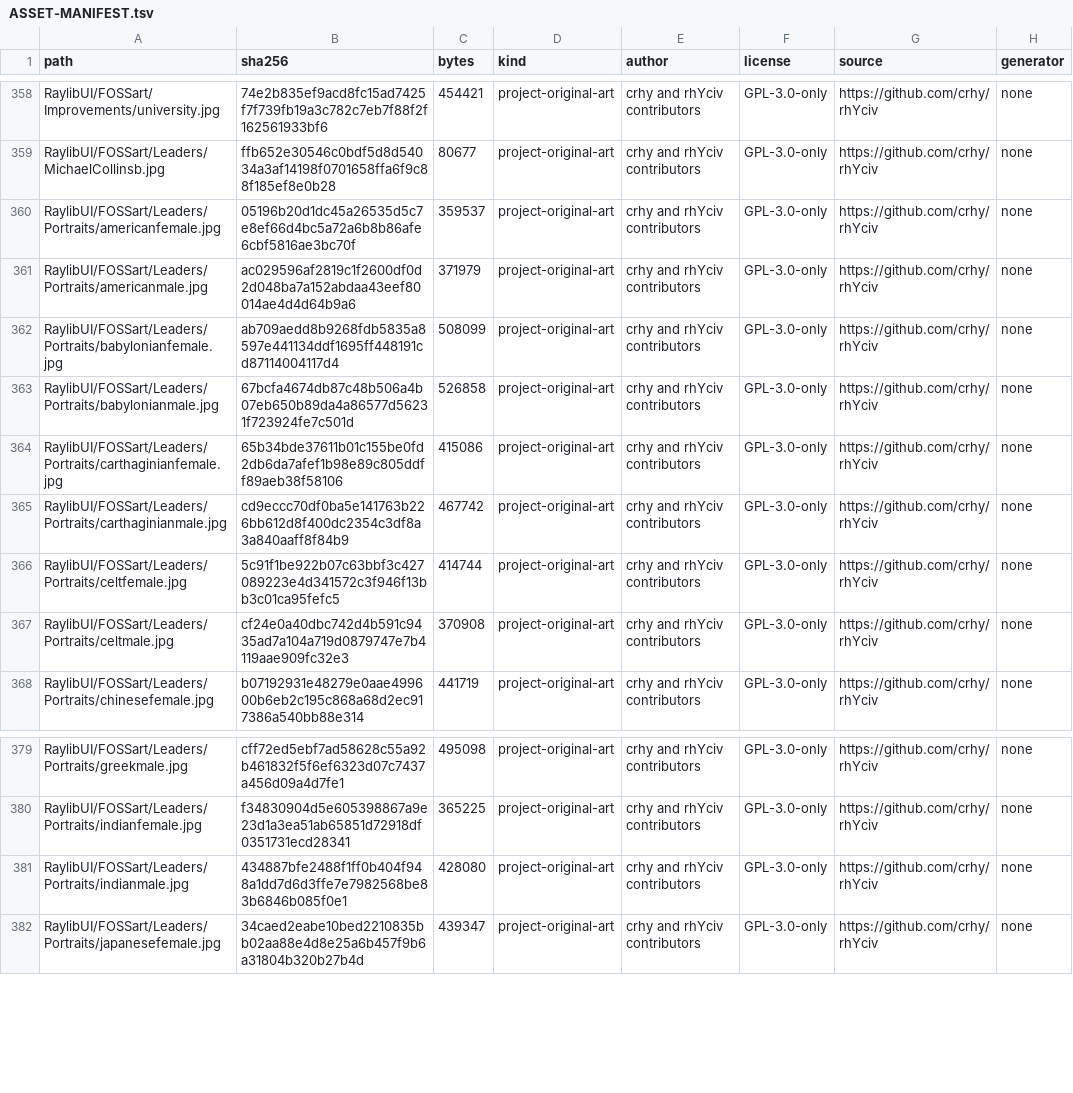
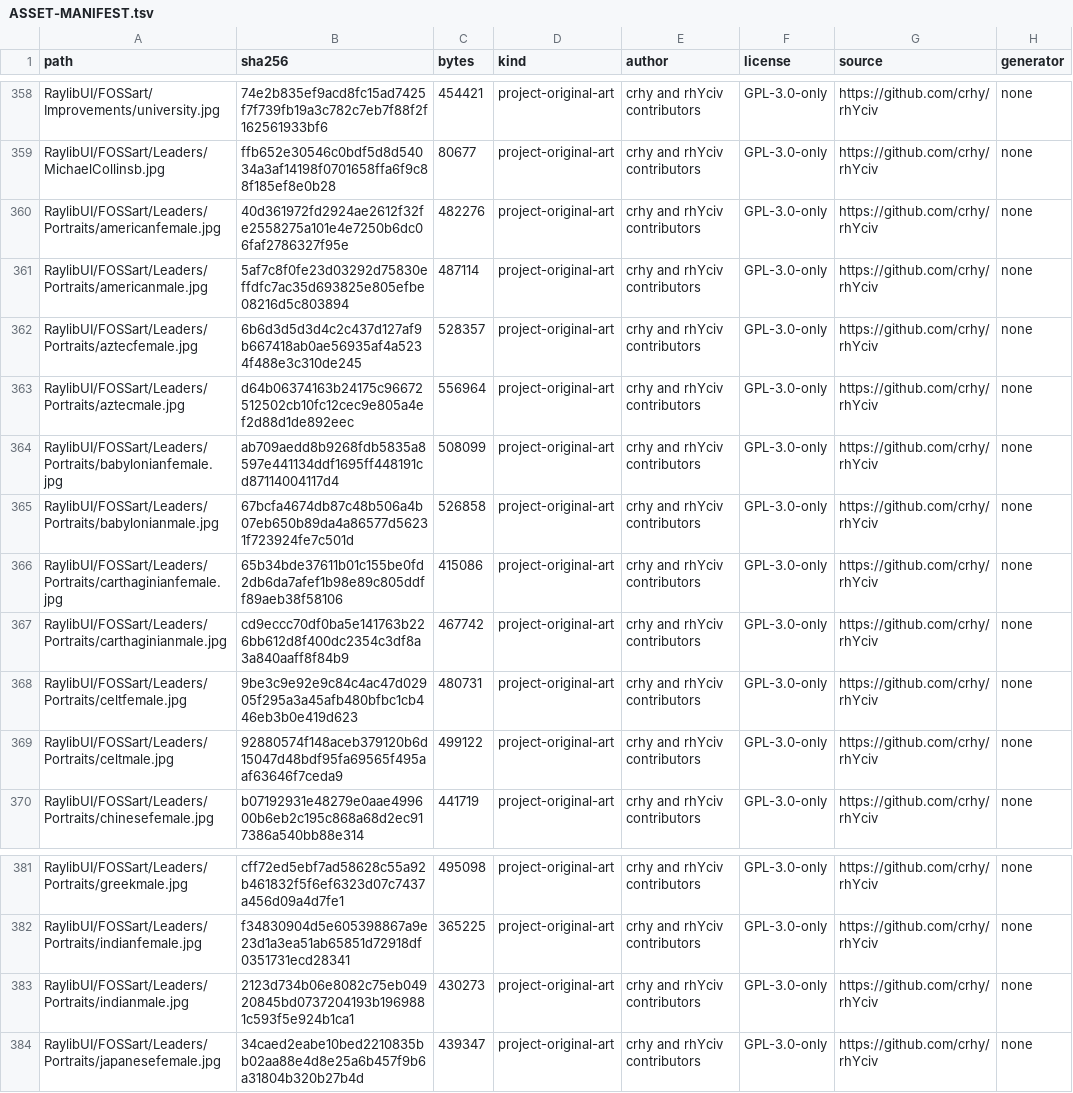
Before and after one commit to crhy/rhYciv, a TSV file: ASSET-MANIFEST.tsv, drawn as a sheet; only a part is shown, gaps mark what is left out.

```diff
--- a/ASSET-MANIFEST.tsv
+++ b/ASSET-MANIFEST.tsv
@@ -359,4 +359,6 @@ RaylibUI/FOSSart/Improvements/university.jpg	74e2b835ef9acd8fc15ad7425f7f739fb19
 RaylibUI/FOSSart/Leaders/MichaelCollinsb.jpg	ffb652e30546c0bdf5d8d54034a3af14198f0701658ffa6f9c88f185ef8e0b28	80677	project-original-art	crhy and rhYciv contributors	GPL-3.0-only	https://github.com/crhy/rhYciv	none
-RaylibUI/FOSSart/Leaders/Portraits/americanfemale.jpg	05196b20d1dc45a26535d5c7e8ef66d4bc5a72a6b8b86afe6cbf5816ae3bc70f	359537	project-original-art	crhy and rhYciv contributors	GPL-3.0-only	https://github.com/crhy/rhYciv	none
-RaylibUI/FOSSart/Leaders/Portraits/americanmale.jpg	ac029596af2819c1f2600df0d2d048ba7a152abdaa43eef80014ae4d4d64b9a6	371979	project-original-art	crhy and rhYciv contributors	GPL-3.0-only	https://github.com/crhy/rhYciv	none
+RaylibUI/FOSSart/Leaders/Portraits/americanfemale.jpg	40d361972fd2924ae2612f32fe2558275a101e4e7250b6dc06faf2786327f95e	482276	project-original-art	crhy and rhYciv contributors	GPL-3.0-only	https://github.com/crhy/rhYciv	none
+RaylibUI/FOSSart/Leaders/Portraits/americanmale.jpg	5af7c8f0fe23d03292d75830effdfc7ac35d693825e805efbe08216d5c803894	487114	project-original-art	crhy and rhYciv contributors	GPL-3.0-only	https://github.com/crhy/rhYciv	none
+RaylibUI/FOSSart/Leaders/Portraits/aztecfemale.jpg	6b6d3d5d3d4c2c437d127af9b667418ab0ae56935af4a5234f488e3c310de245	528357	project-original-art	crhy and rhYciv contributors	GPL-3.0-only	https://github.com/crhy/rhYciv	none
+RaylibUI/FOSSart/Leaders/Portraits/aztecmale.jpg	d64b06374163b24175c96672512502cb10fc12cec9e805a4ef2d88d1de892eec	556964	project-original-art	crhy and rhYciv contributors	GPL-3.0-only	https://github.com/crhy/rhYciv	none
 RaylibUI/FOSSart/Leaders/Portraits/babylonianfemale.jpg	ab709aedd8b9268fdb5835a8597e441134ddf1695ff448191cd87114004117d4	508099	project-original-art	crhy and rhYciv contributors	GPL-3.0-only	https://github.com/crhy/rhYciv	none
@@ -365,4 +367,4 @@ RaylibUI/FOSSart/Leaders/Portraits/carthaginianfemale.jpg	65b34bde37611b01c155be
 RaylibUI/FOSSart/Leaders/Portraits/carthaginianmale.jpg	cd9eccc70df0ba5e141763b226bb612d8f400dc2354c3df8a3a840aaff8f84b9	467742	project-original-art	crhy and rhYciv contributors	GPL-3.0-only	https://github.com/crhy/rhYciv	none
-RaylibUI/FOSSart/Leaders/Portraits/celtfemale.jpg	5c91f1be922b07c63bbf3c427089223e4d341572c3f946f13bb3c01ca95fefc5	414744	project-original-art	crhy and rhYciv contributors	GPL-3.0-only	https://github.com/crhy/rhYciv	none
-RaylibUI/FOSSart/Leaders/Portraits/celtmale.jpg	cf24e0a40dbc742d4b591c9435ad7a104a719d0879747e7b4119aae909fc32e3	370908	project-original-art	crhy and rhYciv contributors	GPL-3.0-only	https://github.com/crhy/rhYciv	none
+RaylibUI/FOSSart/Leaders/Portraits/celtfemale.jpg	9be3c9e92e9c84c4ac47d02905f295a3a45afb480bfbc1cb446eb3b0e419d623	480731	project-original-art	crhy and rhYciv contributors	GPL-3.0-only	https://github.com/crhy/rhYciv	none
+RaylibUI/FOSSart/Leaders/Portraits/celtmale.jpg	92880574f148aceb379120b6d15047d48bdf95fa69565f495aaf63646f7ceda9	499122	project-original-art	crhy and rhYciv contributors	GPL-3.0-only	https://github.com/crhy/rhYciv	none
 RaylibUI/FOSSart/Leaders/Portraits/chinesefemale.jpg	b07192931e48279e0aae499600b6eb2c195c868a68d2ec917386a540bb88e314	441719	project-original-art	crhy and rhYciv contributors	GPL-3.0-only	https://github.com/crhy/rhYciv	none
@@ -380,3 +382,3 @@ RaylibUI/FOSSart/Leaders/Portraits/greekmale.jpg	cff72ed5ebf7ad58628c55a92b46183
 RaylibUI/FOSSart/Leaders/Portraits/indianfemale.jpg	f34830904d5e605398867a9e23d1a3ea51ab65851d72918df0351731ecd28341	365225	project-original-art	crhy and rhYciv contributors	GPL-3.0-only	https://github.com/crhy/rhYciv	none
-RaylibUI/FOSSart/Leaders/Portraits/indianmale.jpg	434887bfe2488f1ff0b404f948a1dd7d6d3ffe7e7982568be83b6846b085f0e1	428080	project-original-art	crhy and rhYciv contributors	GPL-3.0-only	https://github.com/crhy/rhYciv	none
+RaylibUI/FOSSart/Leaders/Portraits/indianmale.jpg	2123d734b06e8082c75eb04920845bd0737204193b1969881c593f5e924b1ca1	430273	project-original-art	crhy and rhYciv contributors	GPL-3.0-only	https://github.com/crhy/rhYciv	none
 RaylibUI/FOSSart/Leaders/Portraits/japanesefemale.jpg	34caed2eabe10bed2210835bb02aa88e4d8e25a6b457f9b6a31804b320b27b4d	439347	project-original-art	crhy and rhYciv contributors	GPL-3.0-only	https://github.com/crhy/rhYciv	none
```
Also changed, not shown: 10 other files.
